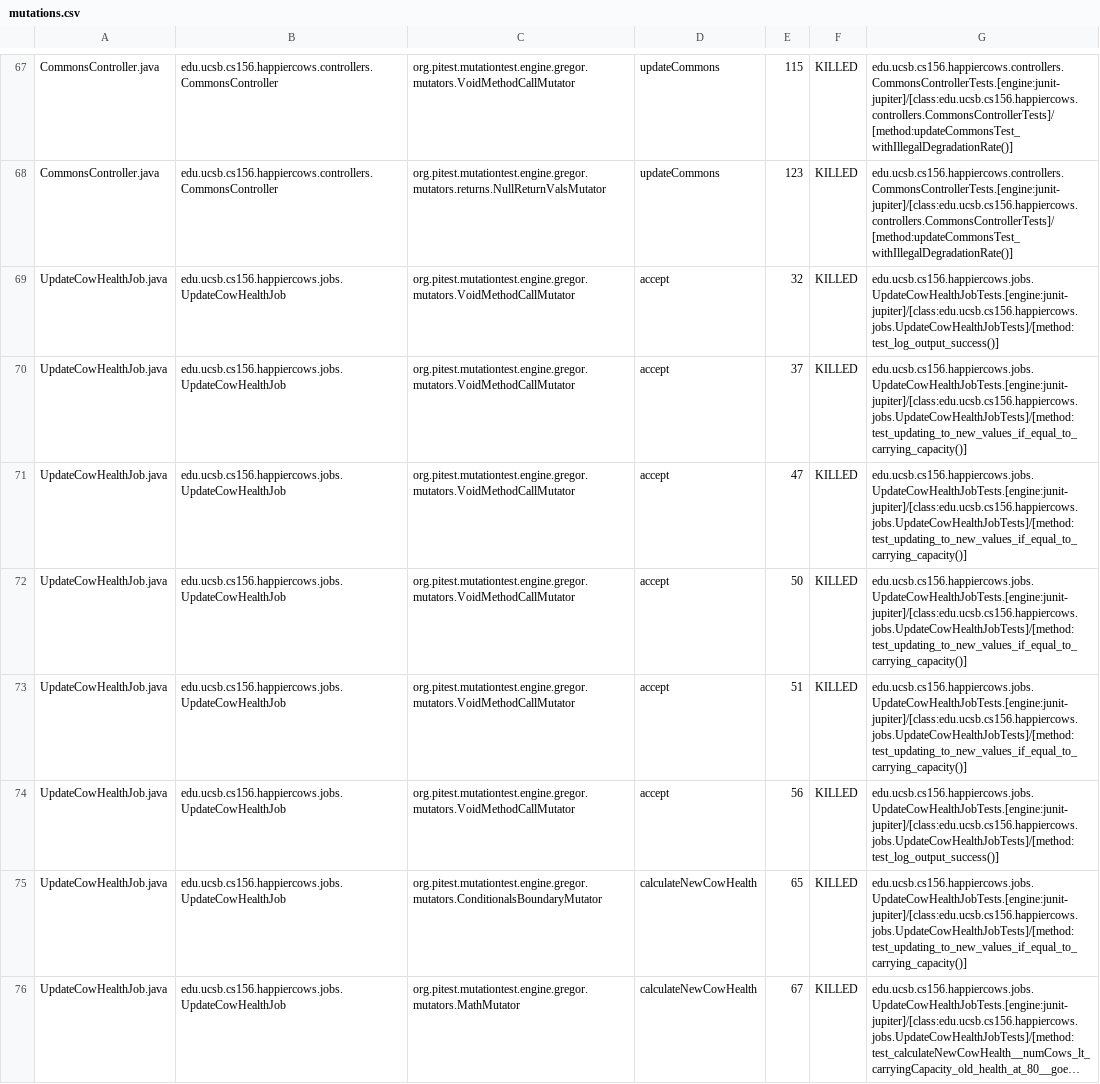
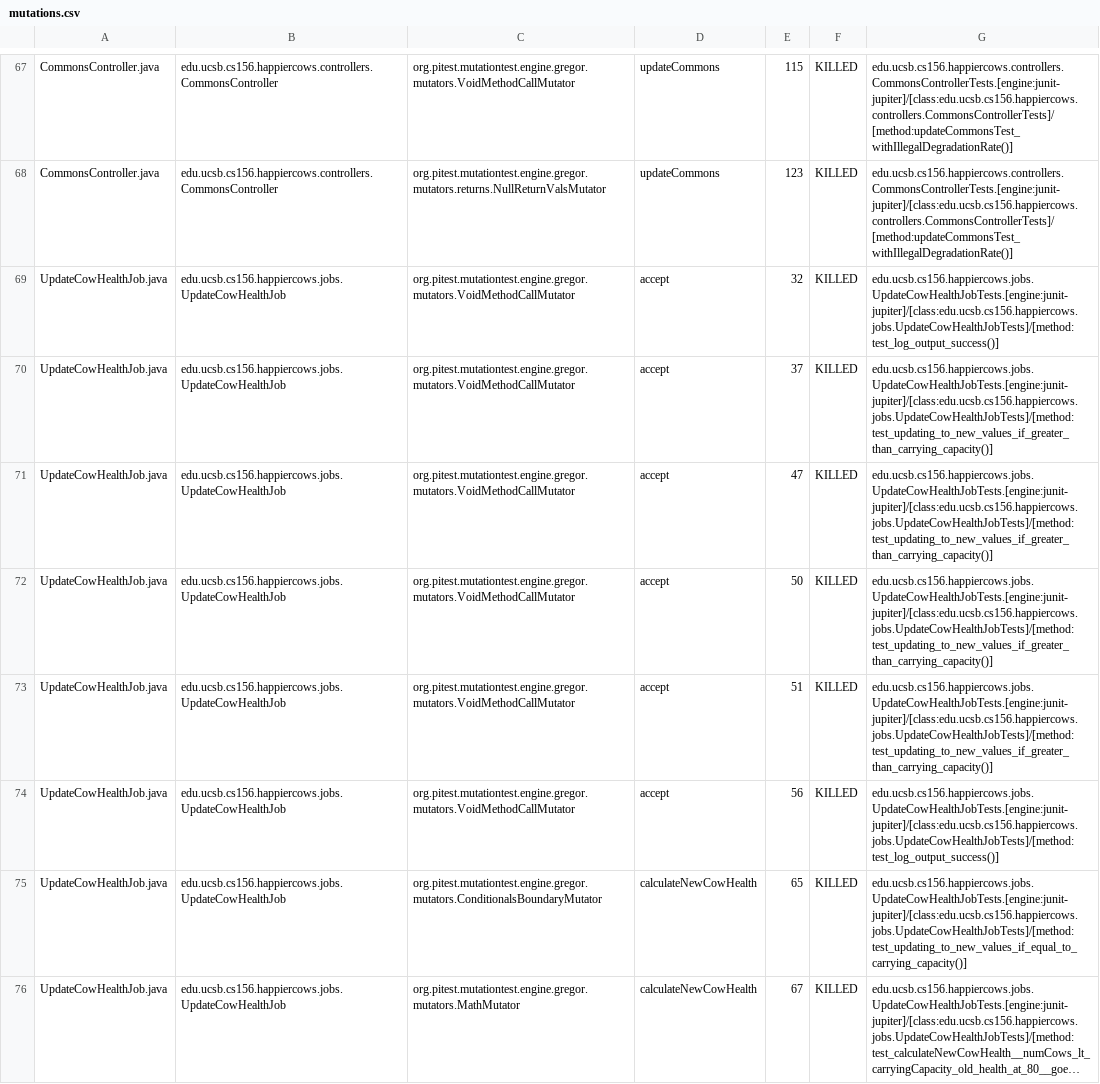
Before and after one commit to ucsb-cs156-s23/proj-happycows-s23-6pm-4, a CSV file: prs/75/pitest/mutations.csv, drawn as a sheet; only a part is shown, gaps mark what is left out; long unchanged cells end in …; the diff covers the shown part only.

Commit message:
Deploying to gh-pages from @ ucsb-cs156-s23/proj-happycows-s23-6pm-4@3eade0b38634afd26f613d89872ec2a09b3e1b2e 🚀

```diff
--- a/prs/75/pitest/mutations.csv
+++ b/prs/75/pitest/mutations.csv
@@ -69,6 +69,6 @@ CommonsController.java,edu.ucsb.cs156.happiercows.controllers.CommonsController,
 UpdateCowHealthJob.java,edu.ucsb.cs156.happiercows.jobs.UpdateCowHealthJob,org.pitest.mutationtest.engine.gregor.mutators.VoidMethodCallMutator,accept,32,KILLED,edu.ucsb.cs156.happiercows.jobs.UpdateCowHealthJobTests.[engine:junit-jupiter]/[class:edu.ucsb.cs156.happiercows.jobs.UpdateCowHealthJobTests]/[method:test_log_output_success()]
-UpdateCowHealthJob.java,edu.ucsb.cs156.happiercows.jobs.UpdateCowHealthJob,org.pitest.mutationtest.engine.gregor.mutators.VoidMethodCallMutator,accept,37,KILLED,edu.ucsb.cs156.happiercows.jobs.UpdateCowHealthJobTests.[engine:junit-jupiter]/[class:edu.ucsb.cs156.happiercows.jobs.UpdateCowHealthJobTests]/[method:test_updating_to_new_values_if_equal_to_carrying_capacity()]
-UpdateCowHealthJob.java,edu.ucsb.cs156.happiercows.jobs.UpdateCowHealthJob,org.pitest.mutationtest.engine.gregor.mutators.VoidMethodCallMutator,accept,47,KILLED,edu.ucsb.cs156.happiercows.jobs.UpdateCowHealthJobTests.[engine:junit-jupiter]/[class:edu.ucsb.cs156.happiercows.jobs.UpdateCowHealthJobTests]/[method:test_updating_to_new_values_if_equal_to_carrying_capacity()]
-UpdateCowHealthJob.java,edu.ucsb.cs156.happiercows.jobs.UpdateCowHealthJob,org.pitest.mutationtest.engine.gregor.mutators.VoidMethodCallMutator,accept,50,KILLED,edu.ucsb.cs156.happiercows.jobs.UpdateCowHealthJobTests.[engine:junit-jupiter]/[class:edu.ucsb.cs156.happiercows.jobs.UpdateCowHealthJobTests]/[method:test_updating_to_new_values_if_equal_to_carrying_capacity()]
-UpdateCowHealthJob.java,edu.ucsb.cs156.happiercows.jobs.UpdateCowHealthJob,org.pitest.mutationtest.engine.gregor.mutators.VoidMethodCallMutator,accept,51,KILLED,edu.ucsb.cs156.happiercows.jobs.UpdateCowHealthJobTests.[engine:junit-jupiter]/[class:edu.ucsb.cs156.happiercows.jobs.UpdateCowHealthJobTests]/[method:test_updating_to_new_values_if_equal_to_carrying_capacity()]
+UpdateCowHealthJob.java,edu.ucsb.cs156.happiercows.jobs.UpdateCowHealthJob,org.pitest.mutationtest.engine.gregor.mutators.VoidMethodCallMutator,accept,37,KILLED,edu.ucsb.cs156.happiercows.jobs.UpdateCowHealthJobTests.[engine:junit-jupiter]/[class:edu.ucsb.cs156.happiercows.jobs.UpdateCowHealthJobTests]/[method:test_updating_to_new_values_if_greater_than_carrying_capacity()]
+UpdateCowHealthJob.java,edu.ucsb.cs156.happiercows.jobs.UpdateCowHealthJob,org.pitest.mutationtest.engine.gregor.mutators.VoidMethodCallMutator,accept,47,KILLED,edu.ucsb.cs156.happiercows.jobs.UpdateCowHealthJobTests.[engine:junit-jupiter]/[class:edu.ucsb.cs156.happiercows.jobs.UpdateCowHealthJobTests]/[method:test_updating_to_new_values_if_greater_than_carrying_capacity()]
+UpdateCowHealthJob.java,edu.ucsb.cs156.happiercows.jobs.UpdateCowHealthJob,org.pitest.mutationtest.engine.gregor.mutators.VoidMethodCallMutator,accept,50,KILLED,edu.ucsb.cs156.happiercows.jobs.UpdateCowHealthJobTests.[engine:junit-jupiter]/[class:edu.ucsb.cs156.happiercows.jobs.UpdateCowHealthJobTests]/[method:test_updating_to_new_values_if_greater_than_carrying_capacity()]
+UpdateCowHealthJob.java,edu.ucsb.cs156.happiercows.jobs.UpdateCowHealthJob,org.pitest.mutationtest.engine.gregor.mutators.VoidMethodCallMutator,accept,51,KILLED,edu.ucsb.cs156.happiercows.jobs.UpdateCowHealthJobTests.[engine:junit-jupiter]/[class:edu.ucsb.cs156.happiercows.jobs.UpdateCowHealthJobTests]/[method:test_updating_to_new_values_if_greater_than_carrying_capacity()]
 UpdateCowHealthJob.java,edu.ucsb.cs156.happiercows.jobs.UpdateCowHealthJob,org.pitest.mutationtest.engine.gregor.mutators.VoidMethodCallMutator,accept,56,KILLED,edu.ucsb.cs156.happiercows.jobs.UpdateCowHealthJobTests.[engine:junit-jupiter]/[class:edu.ucsb.cs156.happiercows.jobs.UpdateCowHealthJobTests]/[method:test_log_output_success()]
```
Also changed, not shown: 17 edited cells elsewhere in this file, 22 other files.
